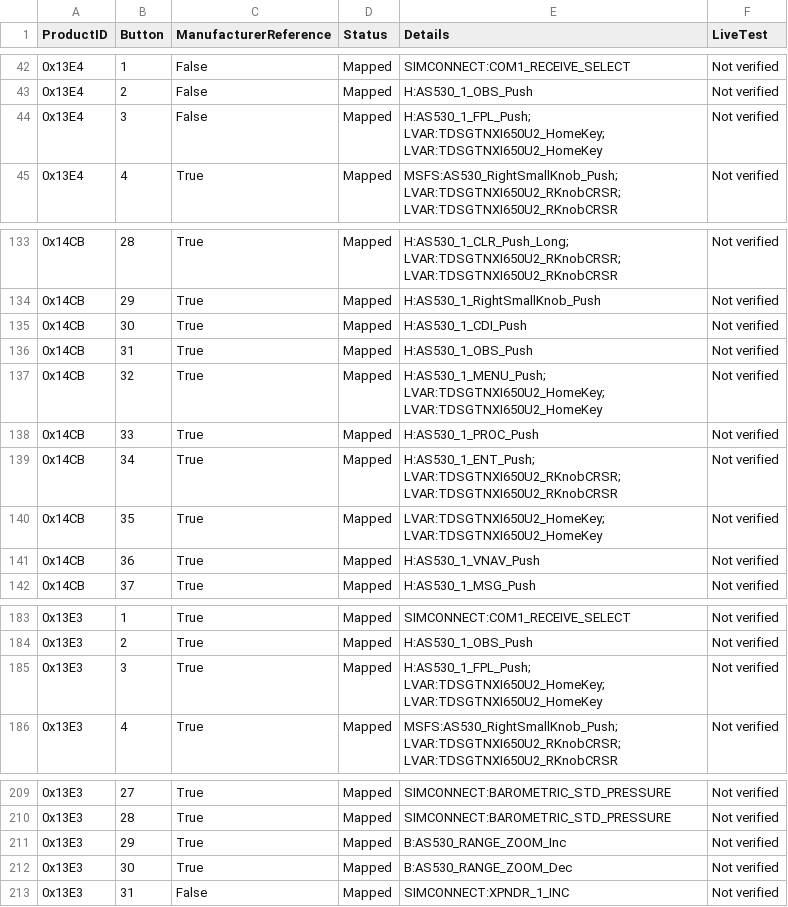
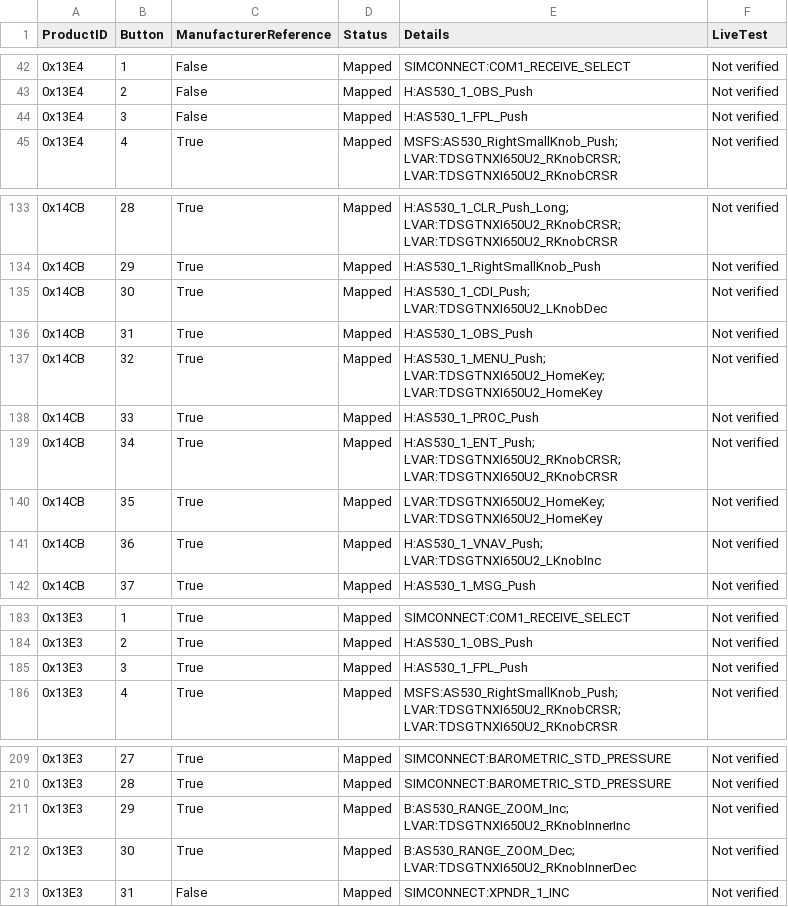
Before and after one commit to Kasper7777/KestrelAir, a CSV file: mapping-audit.csv, drawn as a sheet; only a part is shown, gaps mark what is left out; the diff covers the shown part only.

```diff
--- a/mapping-audit.csv
+++ b/mapping-audit.csv
@@ -43,3 +43,3 @@
 "0x13E4","2","False","Mapped","H:AS530_1_OBS_Push","Not verified"
-"0x13E4","3","False","Mapped","H:AS530_1_FPL_Push; LVAR:TDSGTNXI650U2_HomeKey; LVAR:TDSGTNXI650U2_HomeKey","Not verified"
+"0x13E4","3","False","Mapped","H:AS530_1_FPL_Push","Not verified"
 "0x13E4","4","True","Mapped","MSFS:AS530_RightSmallKnob_Push; LVAR:TDSGTNXI650U2_RKnobCRSR; LVAR:TDSGTNXI650U2_RKnobCRSR","Not verified"
@@ -134,3 +134,3 @@
 "0x14CB","29","True","Mapped","H:AS530_1_RightSmallKnob_Push","Not verified"
-"0x14CB","30","True","Mapped","H:AS530_1_CDI_Push","Not verified"
+"0x14CB","30","True","Mapped","H:AS530_1_CDI_Push; LVAR:TDSGTNXI650U2_LKnobDec","Not verified"
 "0x14CB","31","True","Mapped","H:AS530_1_OBS_Push","Not verified"
@@ -140,3 +140,3 @@
 "0x14CB","35","True","Mapped","LVAR:TDSGTNXI650U2_HomeKey; LVAR:TDSGTNXI650U2_HomeKey","Not verified"
-"0x14CB","36","True","Mapped","H:AS530_1_VNAV_Push","Not verified"
+"0x14CB","36","True","Mapped","H:AS530_1_VNAV_Push; LVAR:TDSGTNXI650U2_LKnobInc","Not verified"
 "0x14CB","37","True","Mapped","H:AS530_1_MSG_Push","Not verified"
@@ -184,3 +184,3 @@
 "0x13E3","2","True","Mapped","H:AS530_1_OBS_Push","Not verified"
-"0x13E3","3","True","Mapped","H:AS530_1_FPL_Push; LVAR:TDSGTNXI650U2_HomeKey; LVAR:TDSGTNXI650U2_HomeKey","Not verified"
+"0x13E3","3","True","Mapped","H:AS530_1_FPL_Push","Not verified"
 "0x13E3","4","True","Mapped","MSFS:AS530_RightSmallKnob_Push; LVAR:TDSGTNXI650U2_RKnobCRSR; LVAR:TDSGTNXI650U2_RKnobCRSR","Not verified"
@@ -210,4 +210,4 @@
 "0x13E3","28","True","Mapped","SIMCONNECT:BAROMETRIC_STD_PRESSURE","Not verified"
-"0x13E3","29","True","Mapped","B:AS530_RANGE_ZOOM_Inc","Not verified"
-"0x13E3","30","True","Mapped","B:AS530_RANGE_ZOOM_Dec","Not verified"
+"0x13E3","29","True","Mapped","B:AS530_RANGE_ZOOM_Inc; LVAR:TDSGTNXI650U2_RKnobInnerInc","Not verified"
+"0x13E3","30","True","Mapped","B:AS530_RANGE_ZOOM_Dec; LVAR:TDSGTNXI650U2_RKnobInnerDec","Not verified"
 "0x13E3","31","False","Mapped","SIMCONNECT:XPNDR_1_INC","Not verified"
```
Also changed, not shown: 10 edited cells elsewhere in this file, added-bindings.csv, all-SFS-bindings.csv, 22 other files.
